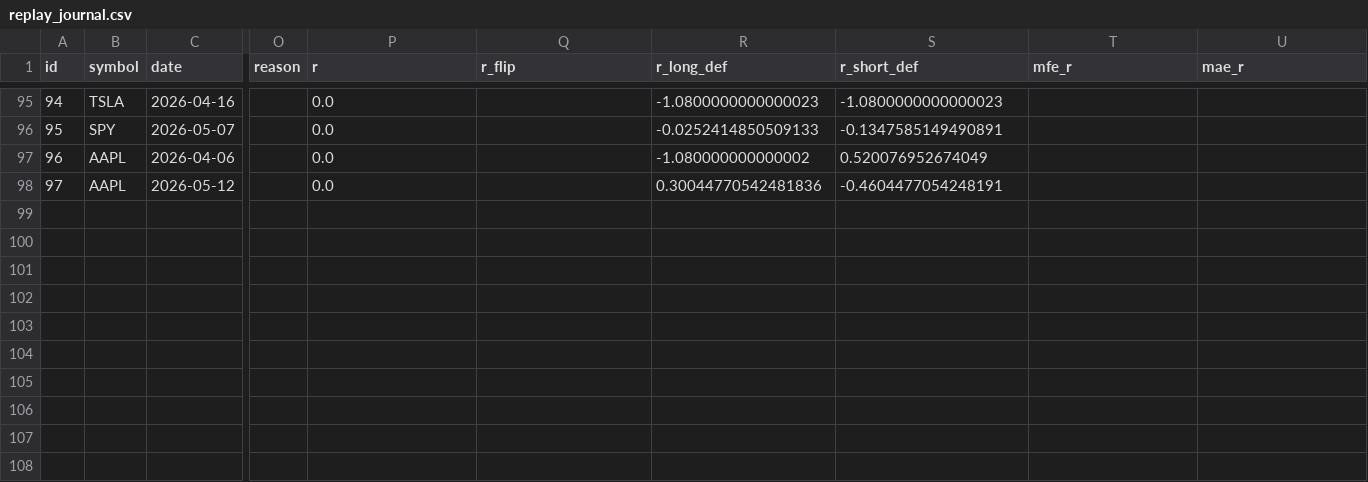
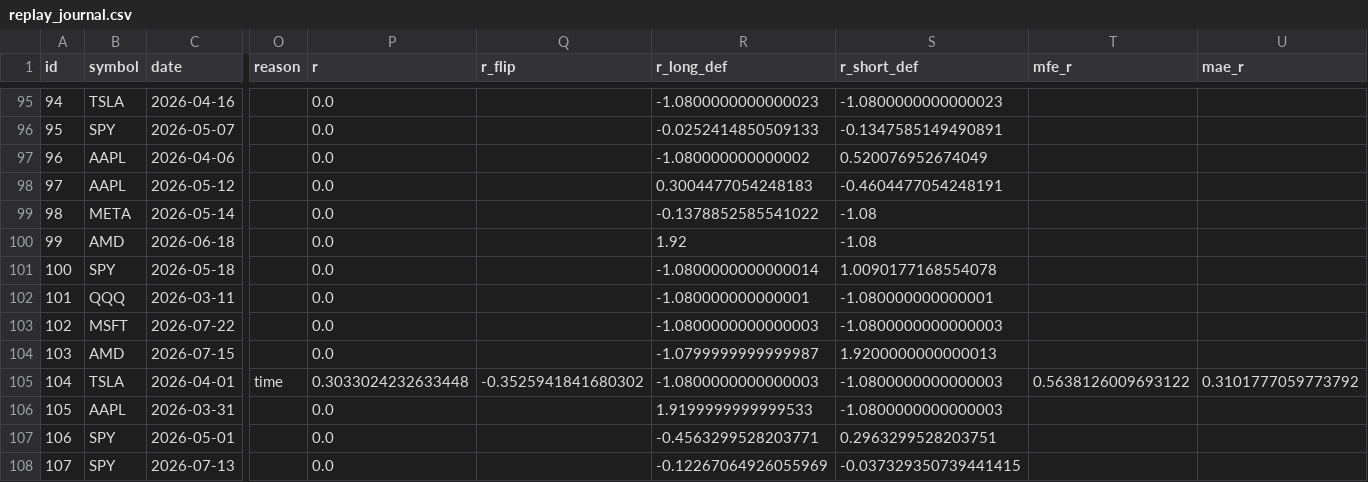
Before and after one commit to DeadSeagul/Robinhood, a CSV file: research/replay_journal.csv, drawn as a sheet; only a part is shown, gaps mark what is left out; rows hold the shown columns only; the diff names each change by its address in the sheet, - before the commit and + after, or states it on an @@ line.

```diff
--- a/research/replay_journal.csv
+++ b/research/replay_journal.csv
-R98 (r_long_def): 0.30044770542481836
+R98 (r_long_def): 0.3004477054248183
+row 99: 98 | META | 2026-05-14 |  | 0.0 |  | -0.1378852585541022 | -1.08
+row 100: 99 | AMD | 2026-06-18 |  | 0.0 |  | 1.92 | -1.08
+row 101: 100 | SPY | 2026-05-18 |  | 0.0 |  | -1.0800000000000014 | 1.0090177168554078
+row 102: 101 | QQQ | 2026-03-11 |  | 0.0 |  | -1.080000000000001 | -1.080000000000001
+row 103: 102 | MSFT | 2026-07-22 |  | 0.0 |  | -1.0800000000000003 | -1.0800000000000003
+row 104: 103 | AMD | 2026-07-15 |  | 0.0 |  | -1.0799999999999987 | 1.9200000000000013
+row 105: 104 | TSLA | 2026-04-01 | time | 0.3033024232633448 | -0.3525941841680302 | -1.0800000000000003 | -1.0800000000000003 | 0.5638126009693122 | 0.3101777059773792
+row 106: 105 | AAPL | 2026-03-31 |  | 0.0 |  | 1.9199999999999533 | -1.0800000000000003
+row 107: 106 | SPY | 2026-05-01 |  | 0.0 |  | -0.4563299528203771 | 0.2963299528203751
+row 108: 107 | SPY | 2026-07-13 |  | 0.0 |  | -0.12267064926055969 | -0.037329350739441415
```
Also changed, not shown: research/news_log.csv, research/paper_trades.csv, 2 other files.
